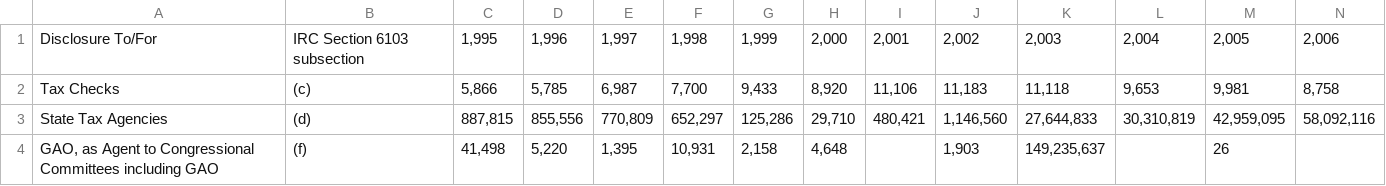
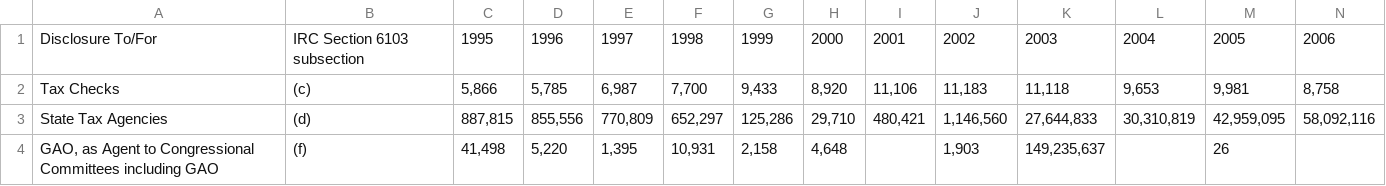
Before and after one commit to bodiyang/disclosure-reports, a CSV file: other.csv, drawn as a sheet; only a part is shown; removed rows and columns are numbered as before the commit, all else as after; rows hold the shown columns only; the diff names each change by its address in the sheet, - before the commit and + after, or states it on an @@ line.

```diff
--- a/other.csv
+++ b/other.csv
-row 1: Disclosure To/For | IRC Section 6103 subsection | 1,995 | 1,996 | 1,997 | 1,998 | 1,999 | 2,000 | 2,001 | 2,002 | 2,003 | 2,004 | 2,005 | 2,006
+row 1: Disclosure To/For | IRC Section 6103 subsection | 1995 | 1996 | 1997 | 1998 | 1999 | 2000 | 2001 | 2002 | 2003 | 2004 | 2005 | 2006
```
Also changed, not shown: total.csv.
